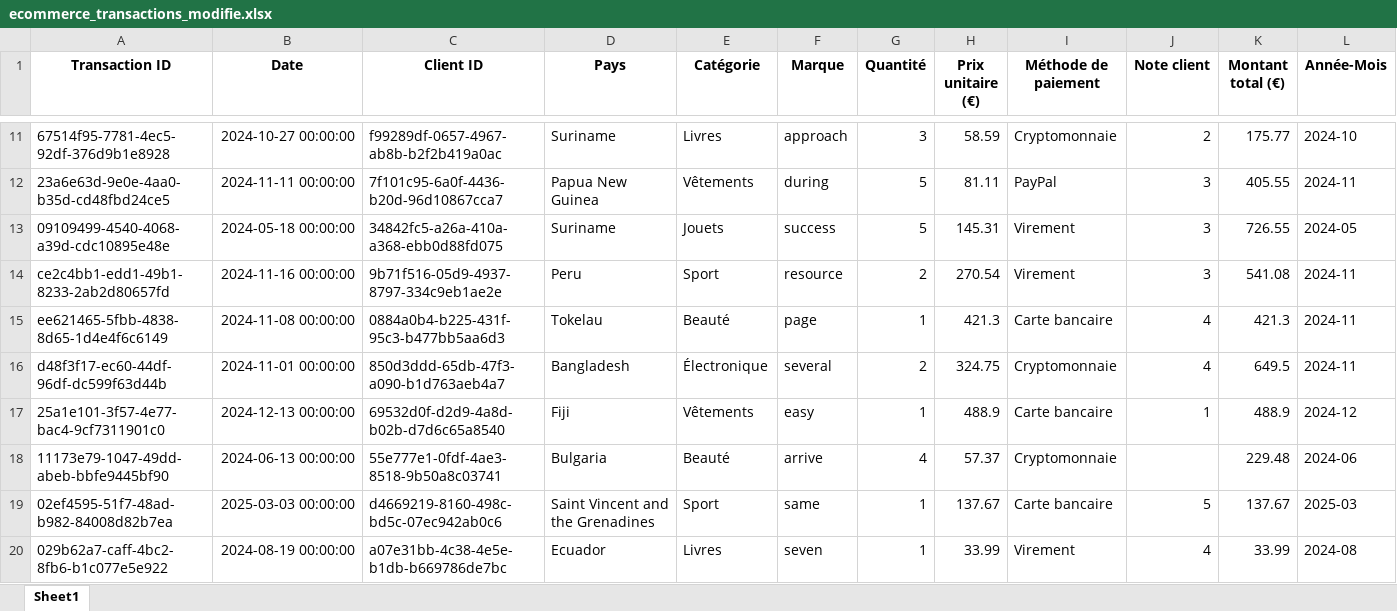
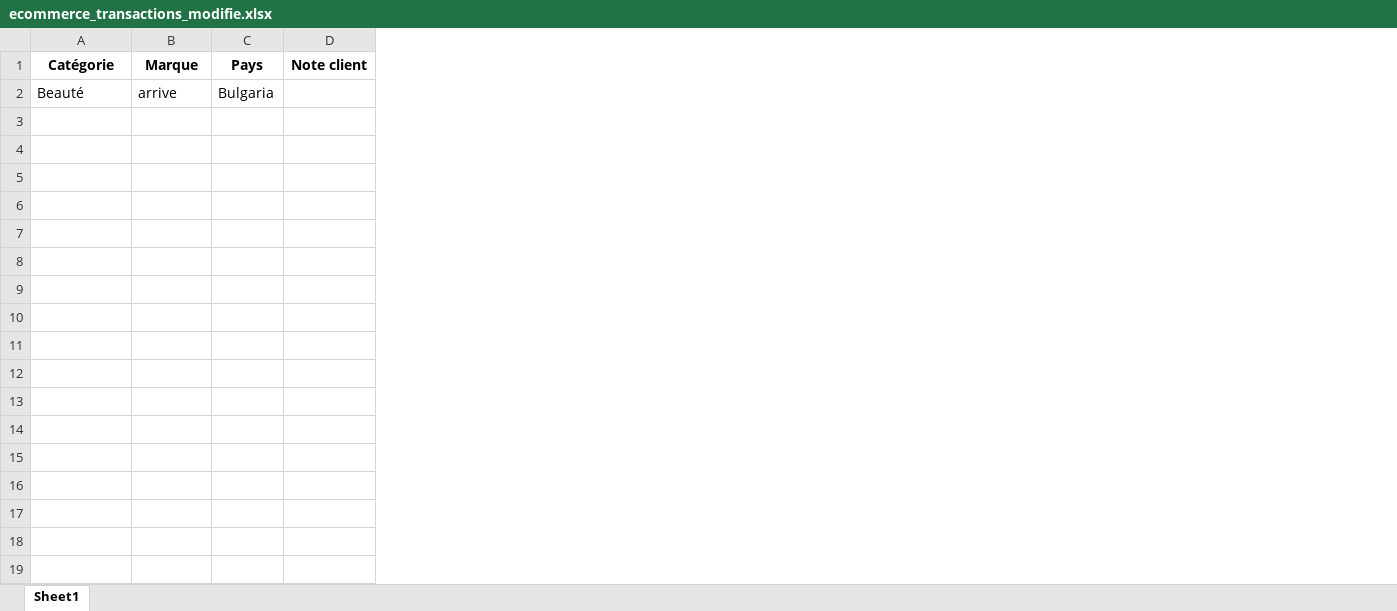
Before and after one commit to herminas/tpemployes, an Excel workbook: ecommerce_transactions_modifie.xlsx, sheet Sheet1, drawn as a sheet; only a part is shown, gaps mark what is left out; values as stored, in another font and other column widths than the file's, no borders; removed rows and columns are numbered as before the commit, all else as after; the diff covers the shown part only; the diff names each change by its address in the sheet, - before the commit and + after, or states it on an @@ line.

```diff
--- a/ecommerce_transactions_modifie.xlsx (sheet Sheet1)
+++ b/ecommerce_transactions_modifie.xlsx (sheet Sheet1)
-column A (Transaction ID), row 18: 11173e79-1047-49dd-abeb-bbfe9445bf90
-column B (Date), row 18: 2024-06-13 00:00:00
-column C (Client ID), row 18: 55e777e1-0fdf-4ae3-8518-9b50a8c03741
-column D (Pays), row 18: Bulgaria
-column G (Quantité), row 18: 4
-column H (Prix unitaire (€)), row 18: 57.37
-column I (Méthode de paiement), row 18: Cryptomonnaie
+column C (Pays), row 2: Bulgaria
-column K (Montant total (€)), row 18: 229.48
-column L (Année-Mois), row 18: 2024-06
-row 11: 67514f95-7781-4ec5-92df-376d9b1e8928 | 2024-10-27 00:00:00 | f99289df-0657-4967-ab8b-b2f2b419a0ac | Suriname | Livres | approach | 3 | 58.59 | Cryptomonnaie | 2 | 175.77 | 2024-10
-row 12: 23a6e63d-9e0e-4aa0-b35d-cd48fbd24ce5 | 2024-11-11 00:00:00 | 7f101c95-6a0f-4436-b20d-96d10867cca7 | Papua New Guinea | Vêtements | during | 5 | 81.11 | PayPal | 3 | 405.55 | 2024-11
-row 13: 09109499-4540-4068-a39d-cdc10895e48e | 2024-05-18 00:00:00 | 34842fc5-a26a-410a-a368-ebb0d88fd075 | Suriname | Jouets | success | 5 | 145.31 | Virement | 3 | 726.55 | 2024-05
-row 14: ce2c4bb1-edd1-49b1-8233-2ab2d80657fd | 2024-11-16 00:00:00 | 9b71f516-05d9-4937-8797-334c9eb1ae2e | Peru | Sport | resource | 2 | 270.54 | Virement | 3 | 541.08 | 2024-11
-row 15: ee621465-5fbb-4838-8d65-1d4e4f6c6149 | 2024-11-08 00:00:00 | 0884a0b4-b225-431f-95c3-b477bb5aa6d3 | Tokelau | Beauté | page | 1 | 421.3 | Carte bancaire | 4 | 421.3 | 2024-11
-row 16: d48f3f17-ec60-44df-96df-dc599f63d44b | 2024-11-01 00:00:00 | 850d3ddd-65db-47f3-a090-b1d763aeb4a7 | Bangladesh | Électronique | several | 2 | 324.75 | Cryptomonnaie | 4 | 649.5 | 2024-11
-row 17: 25a1e101-3f57-4e77-bac4-9cf7311901c0 | 2024-12-13 00:00:00 | 69532d0f-d2d9-4a8d-b02b-d7d6c65a8540 | Fiji | Vêtements | easy | 1 | 488.9 | Carte bancaire | 1 | 488.9 | 2024-12
-row 19: 02ef4595-51f7-48ad-b982-84008d82b7ea | 2025-03-03 00:00:00 | d4669219-8160-498c-bd5c-07ec942ab0c6 | Saint Vincent and the Grenadines | Sport | same | 1 | 137.67 | Carte bancaire | 5 | 137.67 | 2025-03
-row 20: 029b62a7-caff-4bc2-8fb6-b1c077e5e922 | 2024-08-19 00:00:00 | a07e31bb-4c38-4e5e-b1db-b669786de7bc | Ecuador | Livres | seven | 1 | 33.99 | Virement | 4 | 33.99 | 2024-08
```
Also changed, not shown: 18 removed rows elsewhere in this sheet, 2 other files.
